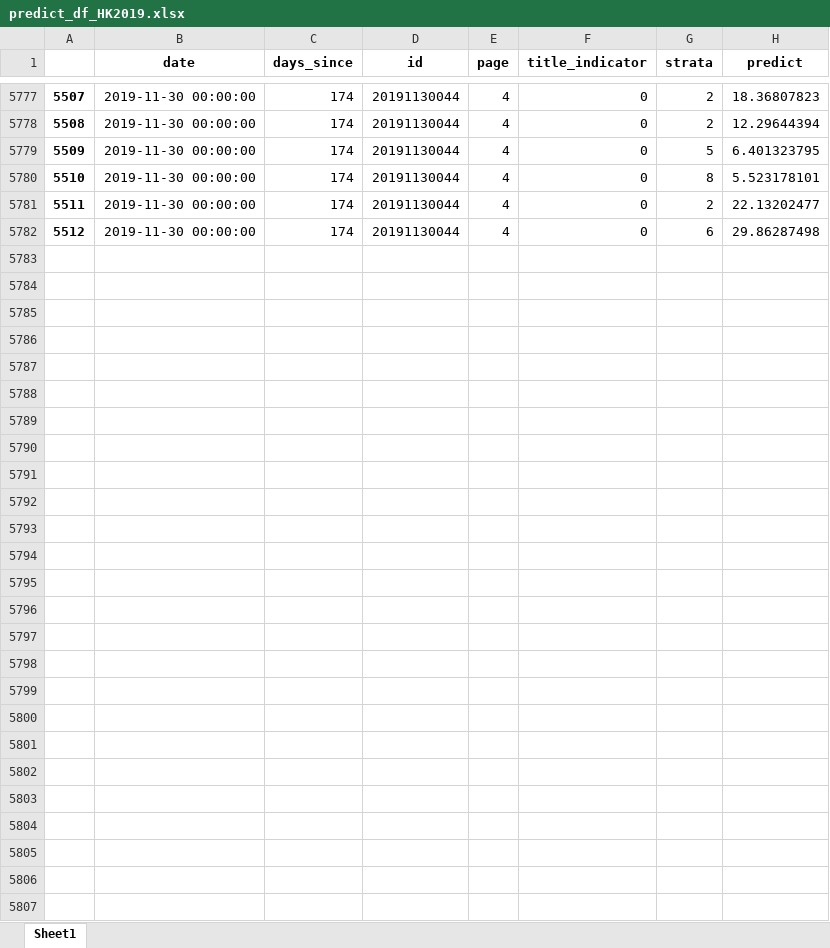
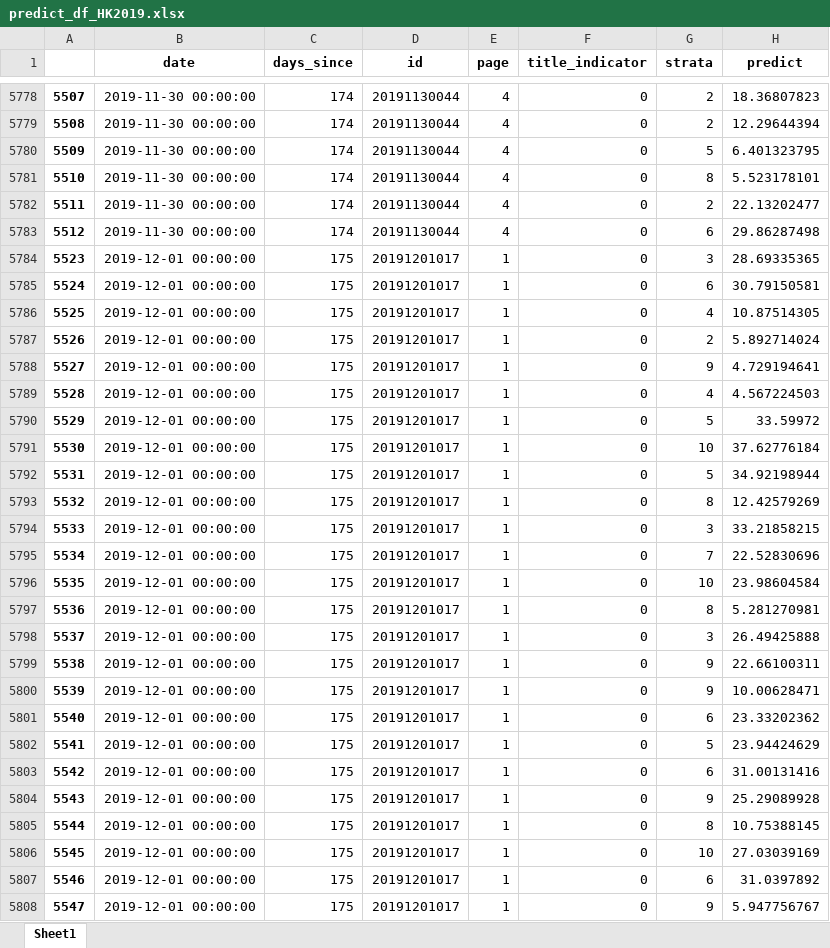
Before and after one commit to PSLmodels/PCI-Crackdown, an Excel workbook: Results/data/predict_df_HK2019.xlsx, sheet Sheet1, drawn as a sheet; only a part is shown, gaps mark what is left out; values as stored, in another font and other column widths than the file's, no borders; the diff covers the shown part only; the diff names each change by its address in the sheet, - before the commit and + after, or states it on an @@ line.

```diff
--- a/Results/data/predict_df_HK2019.xlsx (sheet Sheet1)
+++ b/Results/data/predict_df_HK2019.xlsx (sheet Sheet1)
+row 5784: 5523 | 2019-12-01 00:00:00 | 175 | 20191201017 | 1 | 0 | 3 | 28.69335365
+row 5785: 5524 | 2019-12-01 00:00:00 | 175 | 20191201017 | 1 | 0 | 6 | 30.79150581
+row 5786: 5525 | 2019-12-01 00:00:00 | 175 | 20191201017 | 1 | 0 | 4 | 10.87514305
+row 5787: 5526 | 2019-12-01 00:00:00 | 175 | 20191201017 | 1 | 0 | 2 | 5.892714024
+row 5788: 5527 | 2019-12-01 00:00:00 | 175 | 20191201017 | 1 | 0 | 9 | 4.729194641
+row 5789: 5528 | 2019-12-01 00:00:00 | 175 | 20191201017 | 1 | 0 | 4 | 4.567224503
+row 5790: 5529 | 2019-12-01 00:00:00 | 175 | 20191201017 | 1 | 0 | 5 | 33.59972
+row 5791: 5530 | 2019-12-01 00:00:00 | 175 | 20191201017 | 1 | 0 | 10 | 37.62776184
+row 5792: 5531 | 2019-12-01 00:00:00 | 175 | 20191201017 | 1 | 0 | 5 | 34.92198944
+row 5793: 5532 | 2019-12-01 00:00:00 | 175 | 20191201017 | 1 | 0 | 8 | 12.42579269
+row 5794: 5533 | 2019-12-01 00:00:00 | 175 | 20191201017 | 1 | 0 | 3 | 33.21858215
+row 5795: 5534 | 2019-12-01 00:00:00 | 175 | 20191201017 | 1 | 0 | 7 | 22.52830696
+row 5796: 5535 | 2019-12-01 00:00:00 | 175 | 20191201017 | 1 | 0 | 10 | 23.98604584
+row 5797: 5536 | 2019-12-01 00:00:00 | 175 | 20191201017 | 1 | 0 | 8 | 5.281270981
+row 5798: 5537 | 2019-12-01 00:00:00 | 175 | 20191201017 | 1 | 0 | 3 | 26.49425888
+row 5799: 5538 | 2019-12-01 00:00:00 | 175 | 20191201017 | 1 | 0 | 9 | 22.66100311
+row 5800: 5539 | 2019-12-01 00:00:00 | 175 | 20191201017 | 1 | 0 | 9 | 10.00628471
+row 5801: 5540 | 2019-12-01 00:00:00 | 175 | 20191201017 | 1 | 0 | 6 | 23.33202362
+row 5802: 5541 | 2019-12-01 00:00:00 | 175 | 20191201017 | 1 | 0 | 5 | 23.94424629
+row 5803: 5542 | 2019-12-01 00:00:00 | 175 | 20191201017 | 1 | 0 | 6 | 31.00131416
+row 5804: 5543 | 2019-12-01 00:00:00 | 175 | 20191201017 | 1 | 0 | 9 | 25.29089928
+row 5805: 5544 | 2019-12-01 00:00:00 | 175 | 20191201017 | 1 | 0 | 8 | 10.75388145
+row 5806: 5545 | 2019-12-01 00:00:00 | 175 | 20191201017 | 1 | 0 | 10 | 27.03039169
+row 5807: 5546 | 2019-12-01 00:00:00 | 175 | 20191201017 | 1 | 0 | 6 | 31.0397892
+row 5808: 5547 | 2019-12-01 00:00:00 | 175 | 20191201017 | 1 | 0 | 9 | 5.947756767
```
Also changed, not shown: 1 added row and 229 edited cells elsewhere in this sheet, 7 other files.
